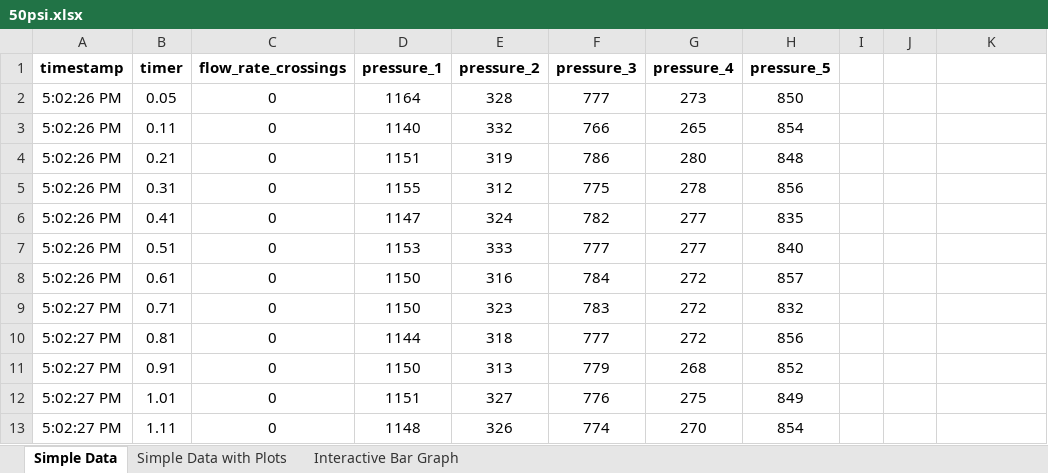
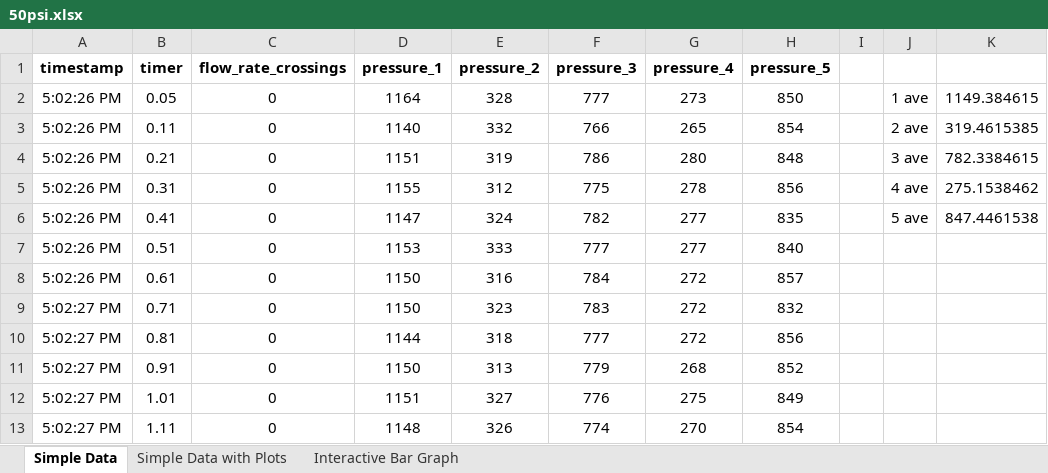
Before and after one commit to psas/liquid-engine-test-stand, an Excel workbook: analysis/Pressure Calibration/50psi.xlsx, sheet Simple Data, drawn as a sheet; only a part is shown; values as stored, in another font and other column widths than the file's, no borders; the diff names each change by its address in the sheet, - before the commit and + after, or states it on an @@ line.

```diff
--- a/analysis/Pressure Calibration/50psi.xlsx (sheet Simple Data)
+++ b/analysis/Pressure Calibration/50psi.xlsx (sheet Simple Data)
-J2: (empty)
+J2: 1 ave
-K2: (empty)
+K2: 1149.384615
-J3: (empty)
+J3: 2 ave
-K3: (empty)
+K3: 319.4615385
-J4: (empty)
+J4: 3 ave
-K4: (empty)
+K4: 782.3384615
-J5: (empty)
+J5: 4 ave
-K5: (empty)
+K5: 275.1538462
-J6: (empty)
+J6: 5 ave
-K6: (empty)
+K6: 847.4461538
```
Also changed, not shown: analysis/Pressure Calibration/100psi.xlsx, analysis/Pressure Calibration/120psi.xlsx, 3 other files.
